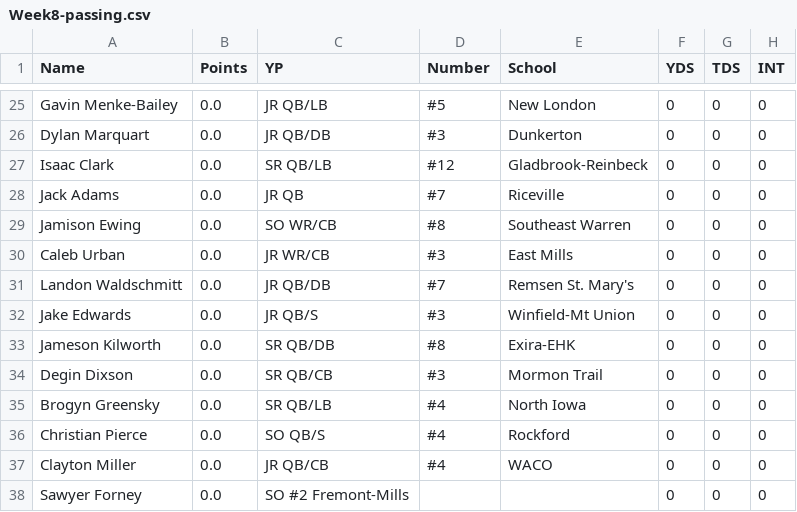
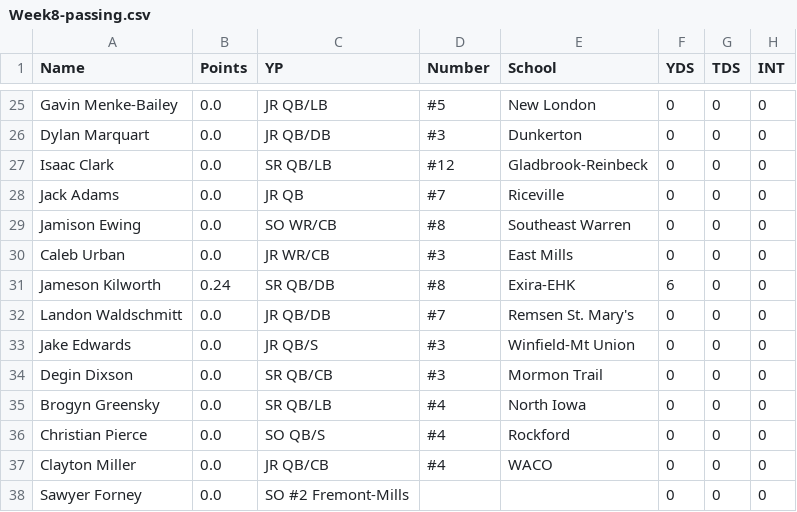
Before and after one commit to Fwiy27/8Man, a CSV file: data/Week8-passing.csv, drawn as a sheet; only a part is shown, gaps mark what is left out; removed rows and columns are numbered as before the commit, all else as after; the diff names each change by its address in the sheet, - before the commit and + after, or states it on an @@ line.

Commit message:
Updated data

```diff
--- a/data/Week8-passing.csv
+++ b/data/Week8-passing.csv
+row 31: Jameson Kilworth | 0.24 | SR QB/DB | #8 | Exira-EHK | 6 | 0 | 0
-row 33: Jameson Kilworth | 0.0 | SR QB/DB | #8 | Exira-EHK | 0 | 0 | 0
```
Also changed, not shown: data/Week8-passing-all.csv, data/Week8-points-ps.csv, 10 other files.
